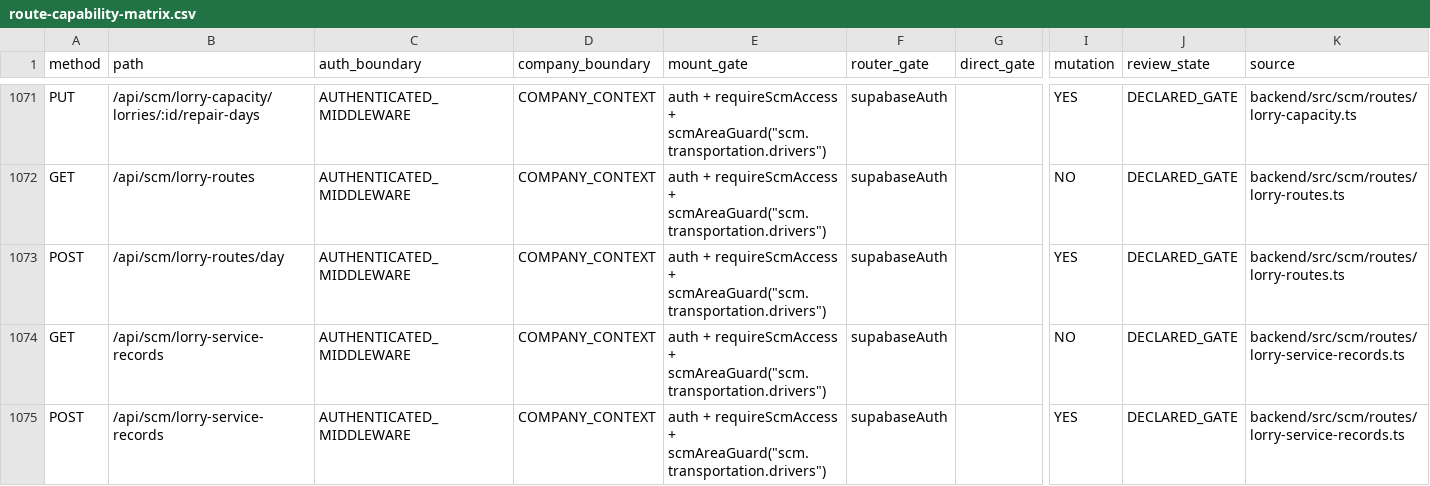
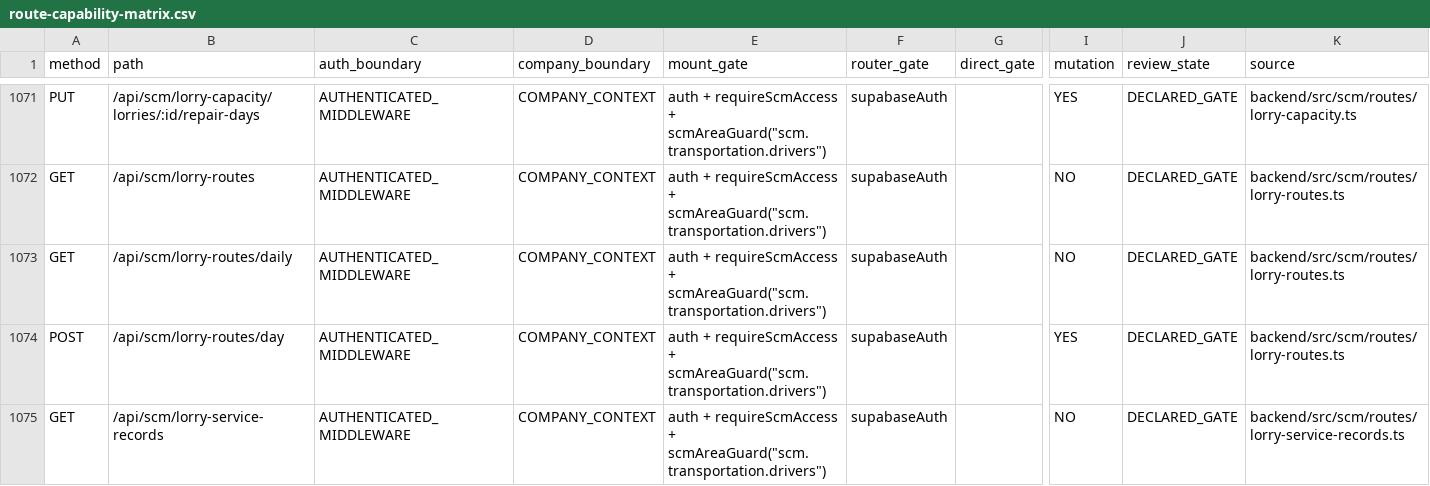
Before and after one commit to Houzs-Century/Houzs-ERP, a CSV file: docs/generated/route-capability-matrix.csv, drawn as a sheet; only a part is shown, gaps mark what is left out; the shorter side is filled out with more unchanged rows; rows hold the shown columns only; the diff names each change by its address in the sheet, - before the commit and + after, or states it on an @@ line.

```diff
--- a/docs/generated/route-capability-matrix.csv
+++ b/docs/generated/route-capability-matrix.csv
+row 1073: GET | /api/scm/lorry-routes/daily | AUTHENTICATED_MIDDLEWARE | COMPANY_CONTEXT | auth + requireScmAccess + scmAreaGuard("scm.transportation.drivers") | supabaseAuth |  | NO | DECLARED_GATE | backend/src/scm/routes/lorry-routes.ts
```
Also changed, not shown: 1 other file.
